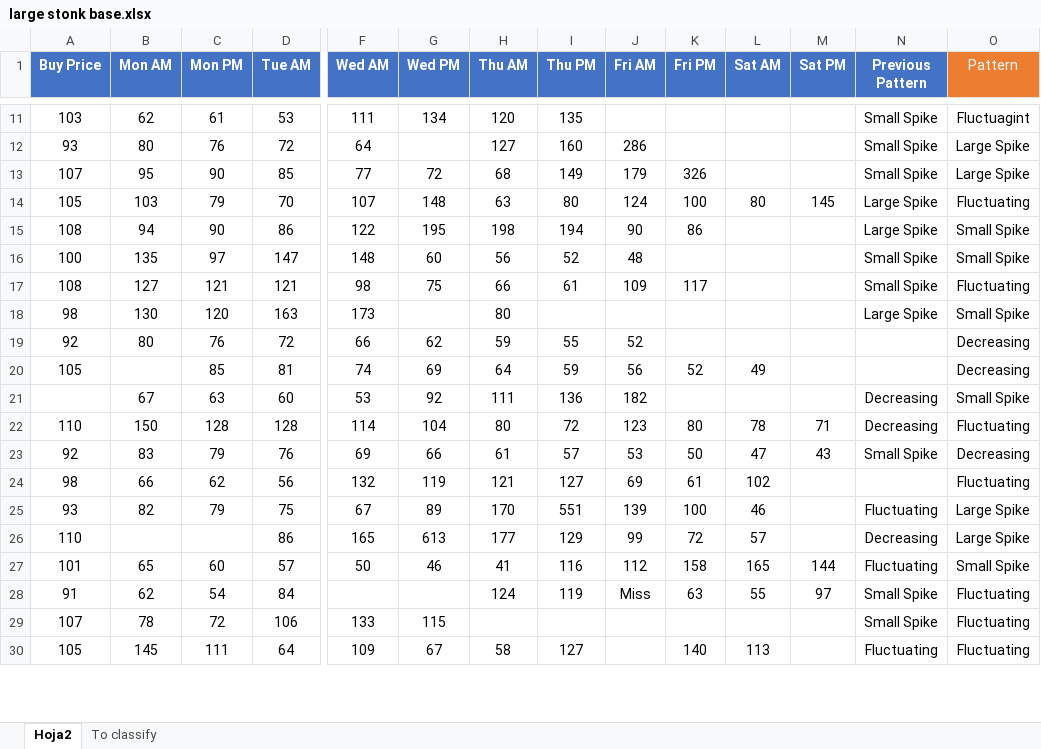
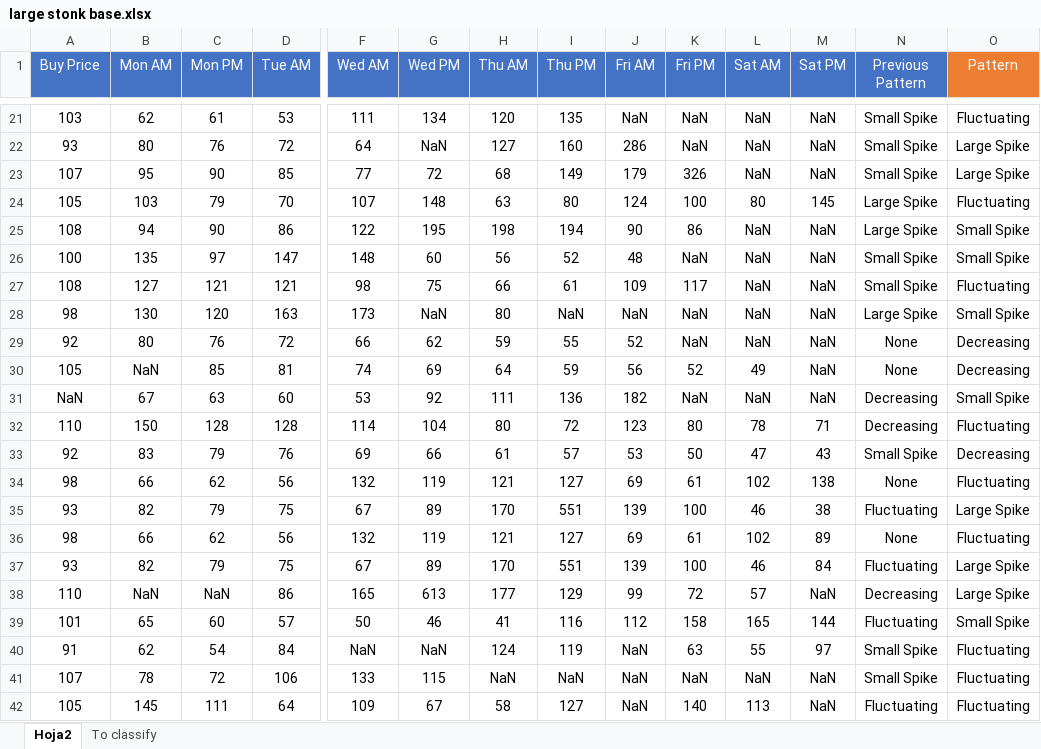
Before and after one commit to mcrespoamoros/turnipCalculator, an Excel workbook: Database/large stonk base.xlsx, sheet Hoja2, drawn as a sheet; only a part is shown, gaps mark what is left out; values as stored, in another font and other column widths than the file's, no borders; addresses are those after the commit; rows hold the shown columns only; the diff covers the shown part only; the diff names each change by its address in the sheet, - before the commit and + after, or states it on an @@ line.

```diff
--- a/Database/large stonk base.xlsx (sheet Hoja2)
+++ b/Database/large stonk base.xlsx (sheet Hoja2)
-A1:N1 bold: on
+A1:N1 bold: off
-J21 (Fri AM): (empty)
+J21 (Fri AM): NaN
-K21:K22 (Fri PM): (empty)
+K21:K22 (Fri PM): NaN
-L21:L23 (Sat AM): (empty)
+L21:L23 (Sat AM): NaN
-M21:M23 (Sat PM): (empty)
+M21:M23 (Sat PM): NaN
-O21 (Pattern): Fluctuagint
+O21 (Pattern): Fluctuating
-G22 (Wed PM): (empty)
+G22 (Wed PM): NaN
-L25:L29 (Sat AM): (empty)
+L25:L29 (Sat AM): NaN
-M25:M31 (Sat PM): (empty)
+M25:M31 (Sat PM): NaN
-K26 (Fri PM): (empty)
+K26 (Fri PM): NaN
-G28 (Wed PM): (empty)
+G28 (Wed PM): NaN
-I28 (Thu PM): (empty)
+I28 (Thu PM): NaN
-J28 (Fri AM): (empty)
+J28 (Fri AM): NaN
-K28:K29 (Fri PM): (empty)
+K28:K29 (Fri PM): NaN
-N29:N30 (Previous Pattern): (empty)
+N29:N30 (Previous Pattern): None
-B30 (Mon AM): (empty)
+B30 (Mon AM): NaN
-A31 (Buy Price): (empty)
+A31 (Buy Price): NaN
-K31 (Fri PM): (empty)
+K31 (Fri PM): NaN
-L31 (Sat AM): (empty)
+L31 (Sat AM): NaN
-M34 (Sat PM): (empty)
+M34 (Sat PM): 138
-N34 (Previous Pattern): (empty)
+N34 (Previous Pattern): None
-M35 (Sat PM): (empty)
+M35 (Sat PM): 38
+row 36: 98 | 66 | 62 | 56 | 132 | 119 | 121 | 127 | 69 | 61 | 102 | 89 | None | Fluctuating
+row 37: 93 | 82 | 79 | 75 | 67 | 89 | 170 | 551 | 139 | 100 | 46 | 84 | Fluctuating | Large Spike
-B38 (Mon AM): (empty)
+B38 (Mon AM): NaN
-C38 (Mon PM): (empty)
+C38 (Mon PM): NaN
-M38 (Sat PM): (empty)
+M38 (Sat PM): NaN
-F40 (Wed AM): (empty)
+F40 (Wed AM): NaN
-G40 (Wed PM): (empty)
+G40 (Wed PM): NaN
-J40 (Fri AM): Miss
+J40 (Fri AM): NaN
-H41 (Thu AM): (empty)
+H41 (Thu AM): NaN
-I41 (Thu PM): (empty)
+I41 (Thu PM): NaN
-J41:J42 (Fri AM): (empty)
+J41:J42 (Fri AM): NaN
-K41 (Fri PM): (empty)
+K41 (Fri PM): NaN
-L41 (Sat AM): (empty)
+L41 (Sat AM): NaN
-M41:M42 (Sat PM): (empty)
+M41:M42 (Sat PM): NaN
```
Also changed, not shown: 20 added rows, 2 removed rows, 613 edited cells and cell formats elsewhere in this sheet, sheet To classify, Database/Stonks Animal Crossing.xlsx, 2 other files.
